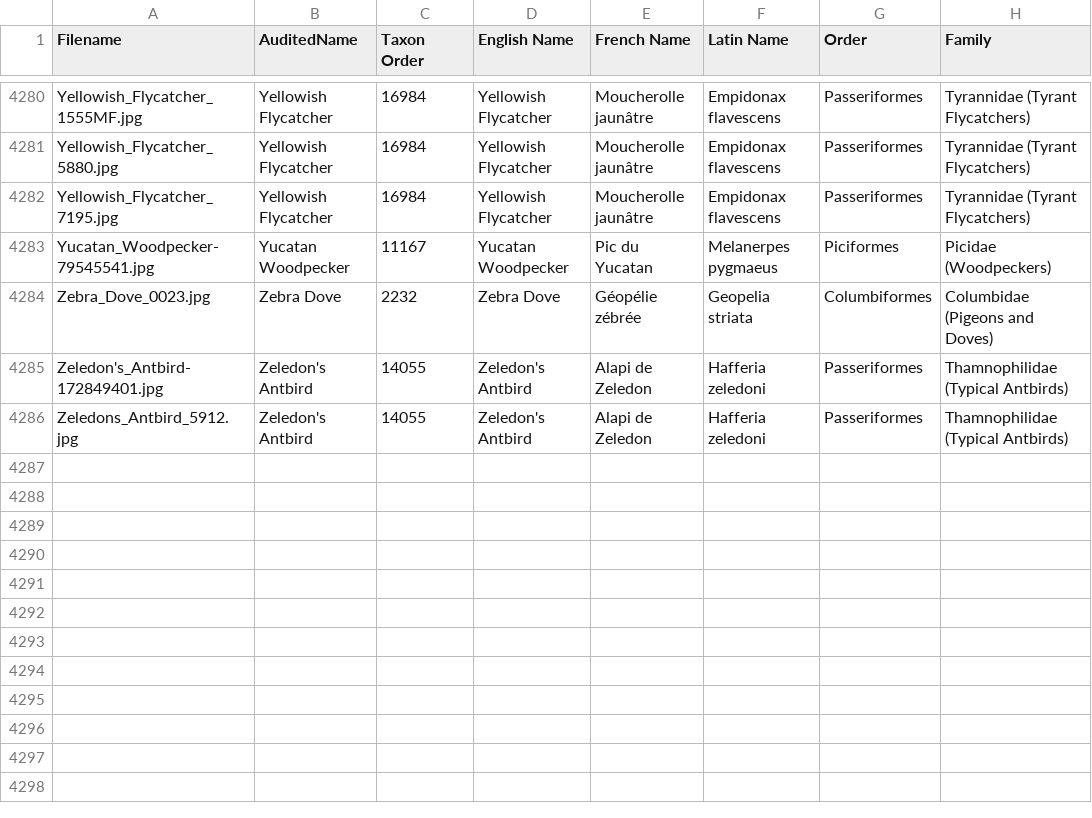
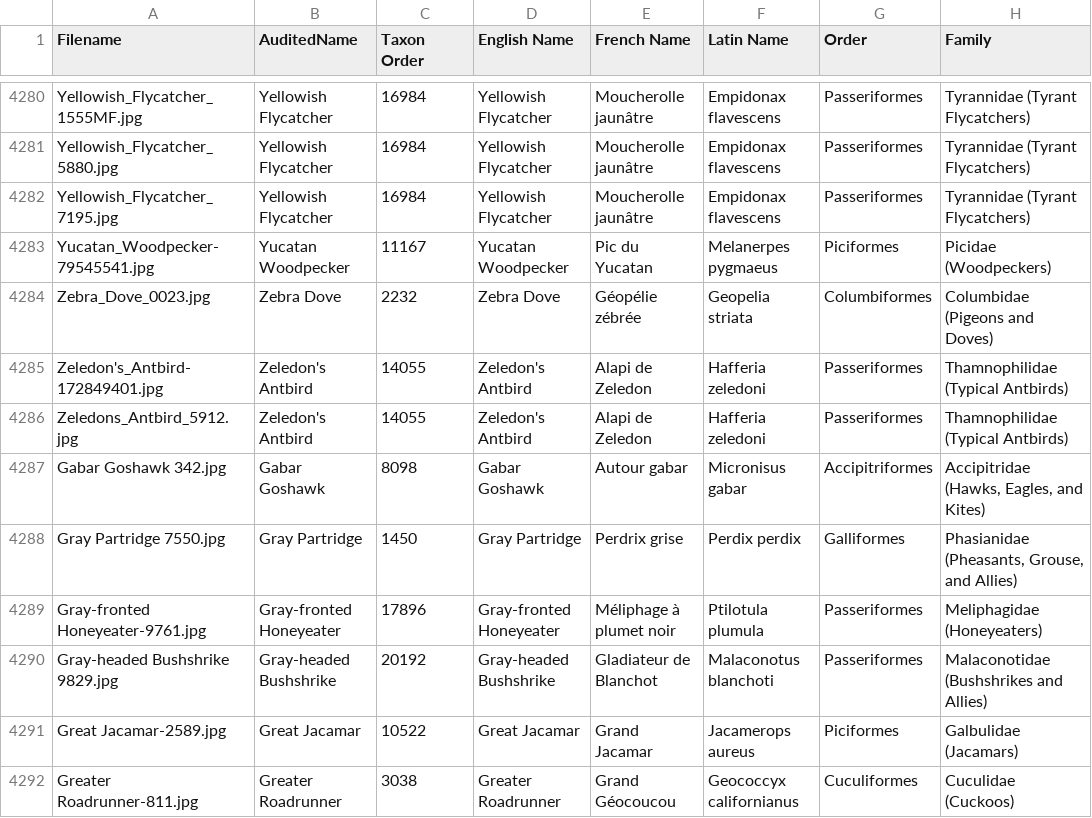
Before and after one commit to natureandwildlifephotography/photoweb, a TSV file: Master-PhotoList - BirdPhotos.tsv, drawn as a sheet; only a part is shown, gaps mark what is left out; the diff names each change by its address in the sheet, - before the commit and + after, or states it on an @@ line.

```diff
--- a/Master-PhotoList - BirdPhotos.tsv
+++ b/Master-PhotoList - BirdPhotos.tsv
+row 4287: Gabar Goshawk 342.jpg | Gabar Goshawk | 8098 | Gabar Goshawk | Autour gabar | Micronisus gabar | Accipitriformes | Accipitridae (Hawks, Eagles, and Kites)
+row 4288: Gray Partridge 7550.jpg | Gray Partridge | 1450 | Gray Partridge | Perdrix grise | Perdix perdix | Galliformes | Phasianidae (Pheasants, Grouse, and Allies)
+row 4289: Gray-fronted Honeyeater-9761.jpg | Gray-fronted Honeyeater | 17896 | Gray-fronted Honeyeater | Méliphage à plumet noir | Ptilotula plumula | Passeriformes | Meliphagidae (Honeyeaters)
+row 4290: Gray-headed Bushshrike 9829.jpg | Gray-headed Bushshrike | 20192 | Gray-headed Bushshrike | Gladiateur de Blanchot | Malaconotus blanchoti | Passeriformes | Malaconotidae (Bushshrikes and Allies)
+row 4291: Great Jacamar-2589.jpg | Great Jacamar | 10522 | Great Jacamar | Grand Jacamar | Jacamerops aureus | Piciformes | Galbulidae (Jacamars)
+row 4292: Greater Roadrunner-811.jpg | Greater Roadrunner | 3038 | Greater Roadrunner | Grand Géocoucou | Geococcyx californianus | Cuculiformes | Cuculidae (Cuckoos)
```
Also changed, not shown: 5 other files.
